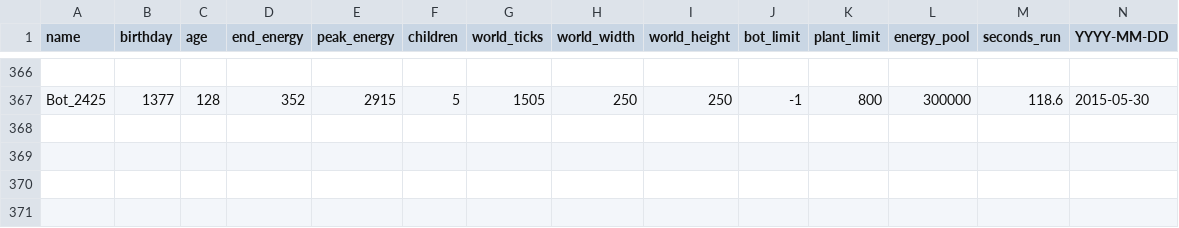
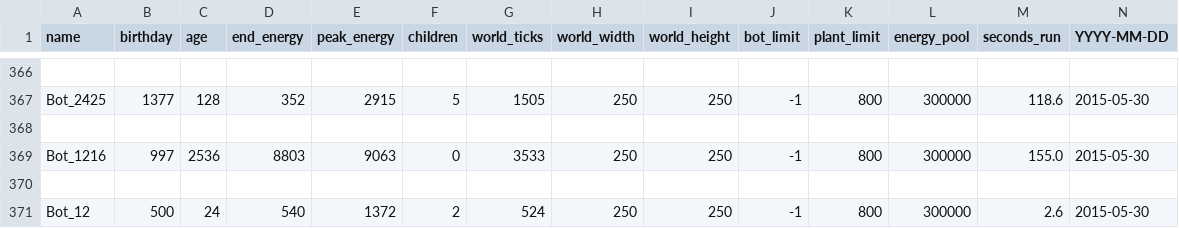
Before and after one commit to sjirjies/nss, a CSV file: metrics/hall_of_champions.csv, drawn as a sheet; only a part is shown, gaps mark what is left out; rows hold the shown columns only; the diff names each change by its address in the sheet, - before the commit and + after, or states it on an @@ line.

```diff
--- a/metrics/hall_of_champions.csv
+++ b/metrics/hall_of_champions.csv
+row 368: (empty)
+row 369: Bot_1216 | 997 | 2536 | 8803 | 9063 | 0 | 3533 | 250 | 250 | -1 | 800 | 300000 | 155.0 | 2015-05-30
+row 370: (empty)
+row 371: Bot_12 | 500 | 24 | 540 | 1372 | 2 | 524 | 250 | 250 | -1 | 800 | 300000 | 2.6 | 2015-05-30
```
Also changed, not shown: 3 other files.
